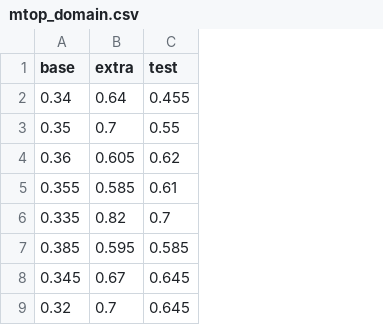
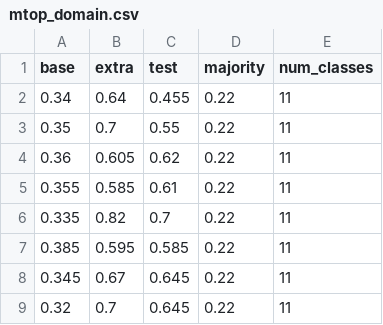
Before and after one commit to kddubey/blog, a CSV file: train_on_test_features/bert/accuracies/mtop_domain.csv, drawn as a sheet; only a part is shown; the diff names each change by its address in the sheet, - before the commit and + after, or states it on an @@ line.

```diff
--- a/train_on_test_features/bert/accuracies/mtop_domain.csv
+++ b/train_on_test_features/bert/accuracies/mtop_domain.csv
+column D (majority), rows 2-9: all 0.22
+column E (num_classes), rows 2-9: all 11
```
Also changed, not shown: train_on_test_features/bert/accuracies/ag_news.csv, train_on_test_features/bert/accuracies/amazon_counterfactual_en.csv, 9 other files.
